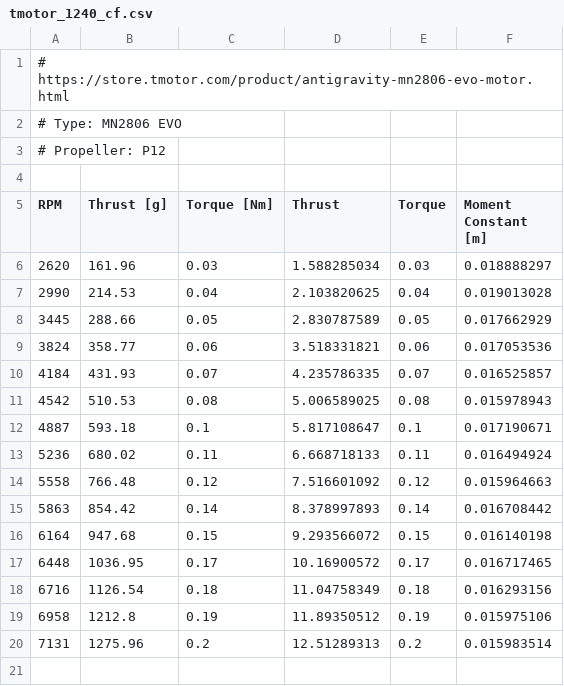
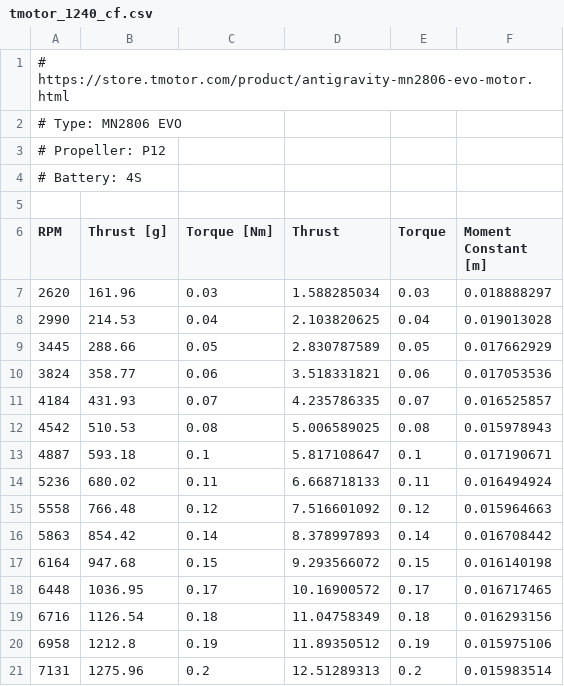
Before and after one commit to TobasFlightControl/tobas, a CSV file: tobas_gui/tobas_setup_assistant/data/thrust_stand/tmotor_1240_cf.csv, drawn as a sheet.

```diff
--- a/tobas_gui/tobas_setup_assistant/data/thrust_stand/tmotor_1240_cf.csv
+++ b/tobas_gui/tobas_setup_assistant/data/thrust_stand/tmotor_1240_cf.csv
@@ -3,2 +3,3 @@
 # Propeller: P12
+# Battery: 4S
 
```
Also changed, not shown: tobas_gui/tobas_setup_assistant/data/thrust_stand/tmotor_1344_cf.csv, tobas_gui/tobas_setup_assistant/data/thrust_stand/tmotor_1448_cf.csv, 1 other file.
